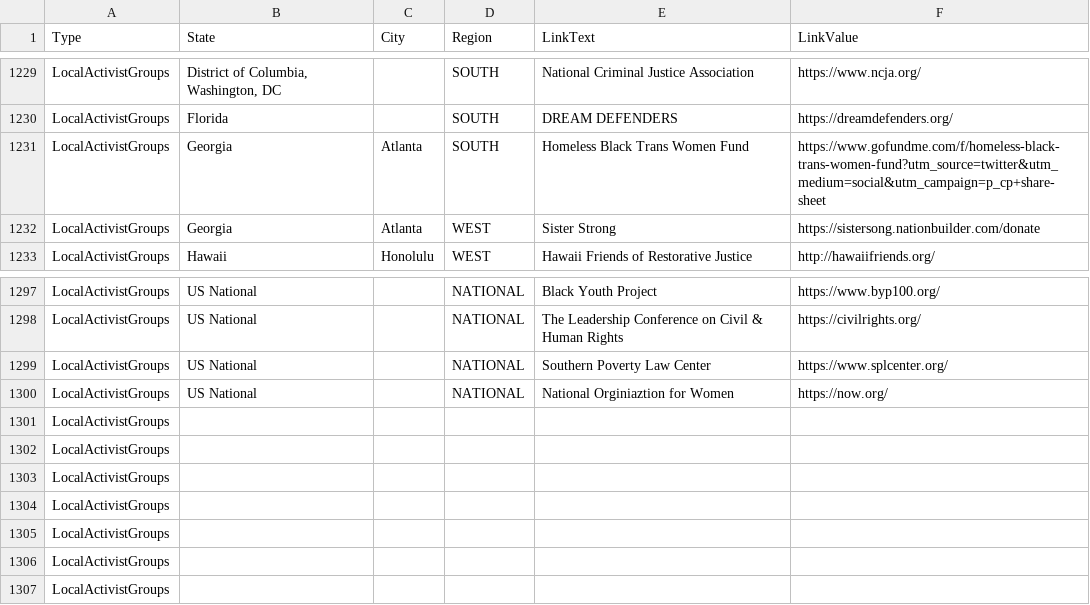
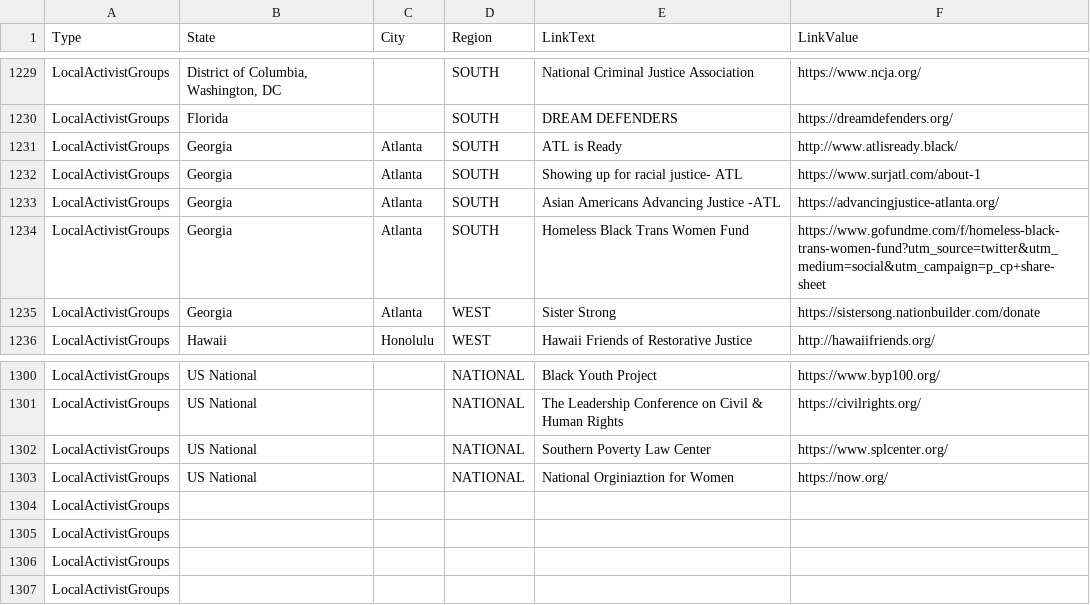
Before and after one commit to duallain/beanally, a CSV file: beanally.csv, drawn as a sheet; only a part is shown, gaps mark what is left out; removed rows and columns are numbered as before the commit, all else as after; the diff names each change by its address in the sheet, - before the commit and + after, or states it on an @@ line.

```diff
--- a/beanally.csv
+++ b/beanally.csv
+row 1231: LocalActivistGroups | Georgia | Atlanta | SOUTH | ATL is Ready | http://www.atlisready.black/
+row 1232: LocalActivistGroups | Georgia | Atlanta | SOUTH | Showing up for racial justice- ATL | https://www.surjatl.com/about-1
+row 1233: LocalActivistGroups | Georgia | Atlanta | SOUTH | Asian Americans Advancing Justice -ATL | https://advancingjustice-atlanta.org/
-row 1301: LocalActivistGroups
-row 1302: LocalActivistGroups
-row 1303: LocalActivistGroups
```
